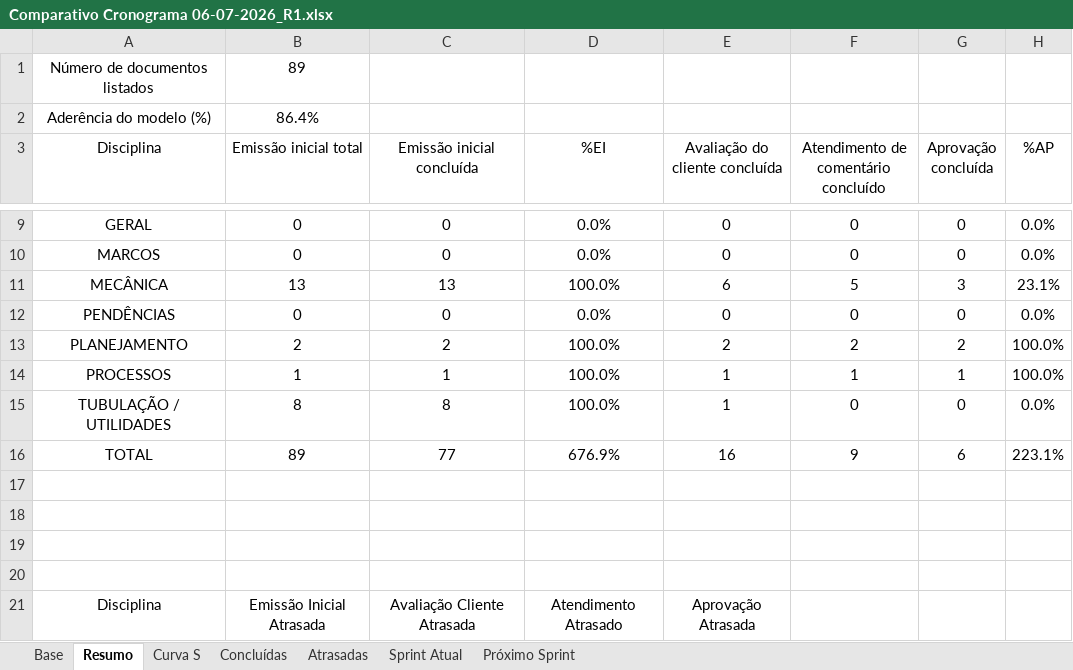
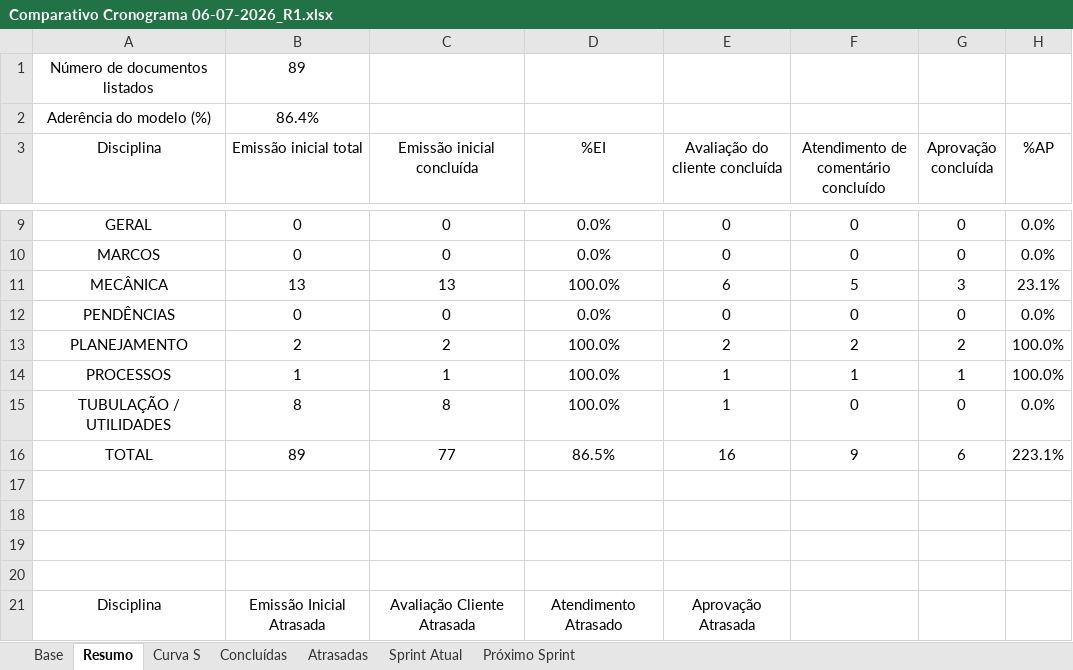
Before and after one commit to jaozin/dashboard-tecnored, an Excel workbook: saida/F0009_306/Comparativo Cronograma 06-07-2026_R1.xlsx, sheet Resumo, drawn as a sheet; only a part is shown, gaps mark what is left out; values as stored, in another font and other column widths than the file's, no borders; table styles not drawn; the diff names each change by its address in the sheet, - before the commit and + after, or states it on an @@ line.

```diff
--- a/saida/F0009_306/Comparativo Cronograma 06-07-2026_R1.xlsx (sheet Resumo)
+++ b/saida/F0009_306/Comparativo Cronograma 06-07-2026_R1.xlsx (sheet Resumo)
-D16 (%EI): 676.9%
+D16 (%EI): 86.5%
```
Also changed, not shown: saida/F0009_000/Comparativo Cronograma 08-07-2026.xlsx, saida/F0009_305/Comparativo Cronograma 13-07-2026.xlsx, 27 other files.
